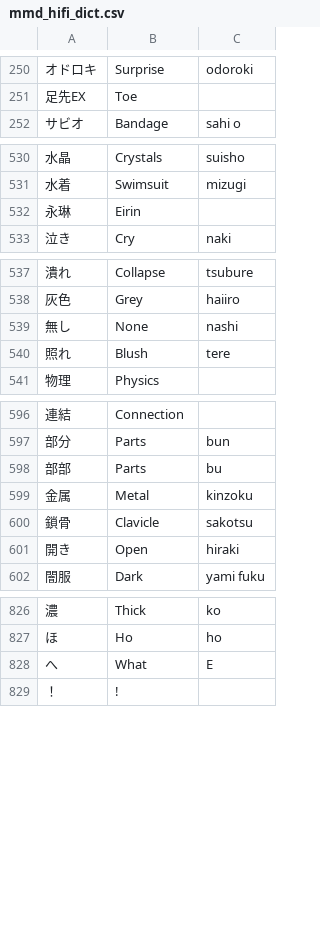
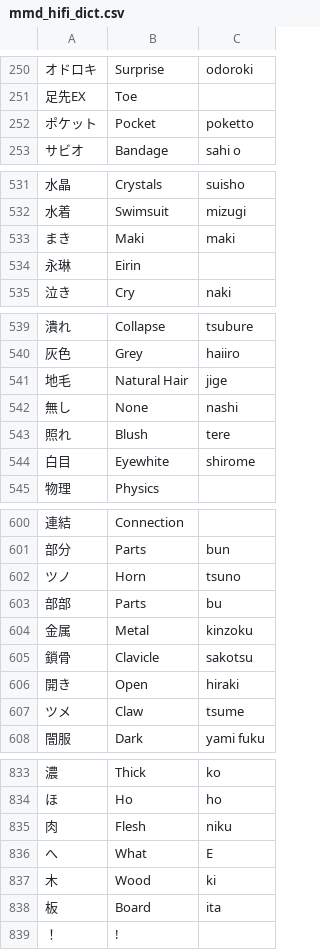
Before and after one commit to Menithal/Blender-Metaverse-Addon, a CSV file: hifi_tools/utils/mmd_hifi_dict.csv, drawn as a sheet; only a part is shown, gaps mark what is left out; the diff covers the shown part only.

Commit message:
Fixed issue of material combinator
it no longer combines everything into one materiali
Updated translation file
Fixed  material combinator for better recognition

```diff
--- a/hifi_tools/utils/mmd_hifi_dict.csv
+++ b/hifi_tools/utils/mmd_hifi_dict.csv
@@ -251,2 +251,3 @@
 "足先EX", "Toe"
+"ポケット", "Pocket", "poketto",
 "サビオ", "Bandage", "sahi o",
@@ -531,2 +532,3 @@
 "水着", "Swimsuit", "mizugi",
+"まき", "Maki", "maki",
 "永琳", "Eirin",
@@ -538,4 +540,6 @@
 "灰色", "Grey", "haiiro",
+"地毛", "Natural Hair", "jige",
 "無し", "None", "nashi",
 "照れ", "Blush", "tere",
+"白目", "Eyewhite", "shirome",
 "物理", "Physics",
@@ -597,2 +601,3 @@
 "部分", "Parts", "bun",
+"ツノ", "Horn", "tsuno",
 "部部", "Parts", "bu",
@@ -601,2 +606,3 @@
 "開き", "Open", "hiraki",
+"ツメ", "Claw", "tsume",
 "闇服", "Dark", "yami fuku",
@@ -827,3 +834,6 @@
 "ほ", "Ho", "ho",
+"肉", "Flesh", "niku",
 "へ", "What", "E",
+"木", "Wood", "ki",
+"板", "Board", "ita",
 "！", "!",
```
Also changed, not shown: 1 added row elsewhere in this file, 4 other files.
